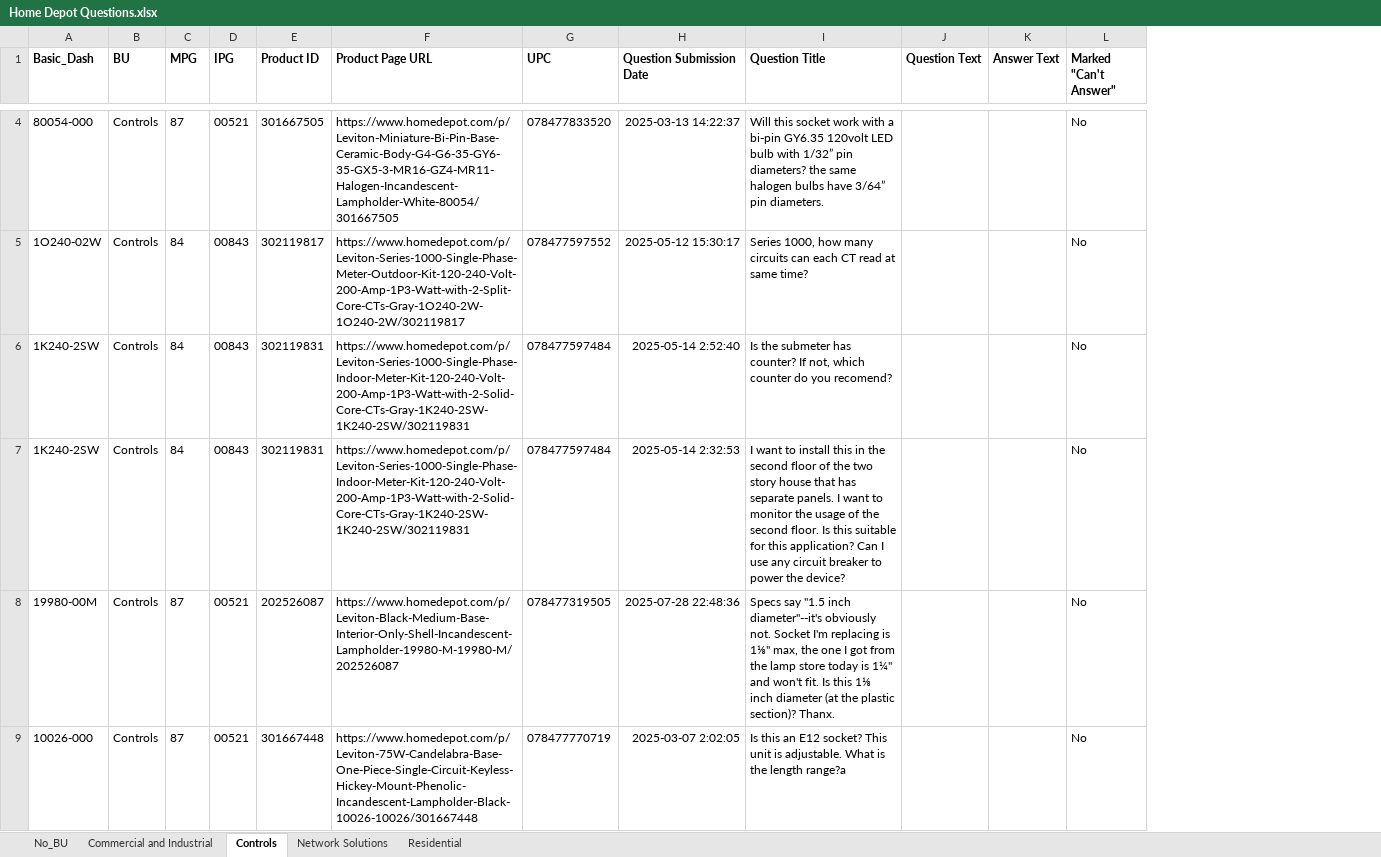
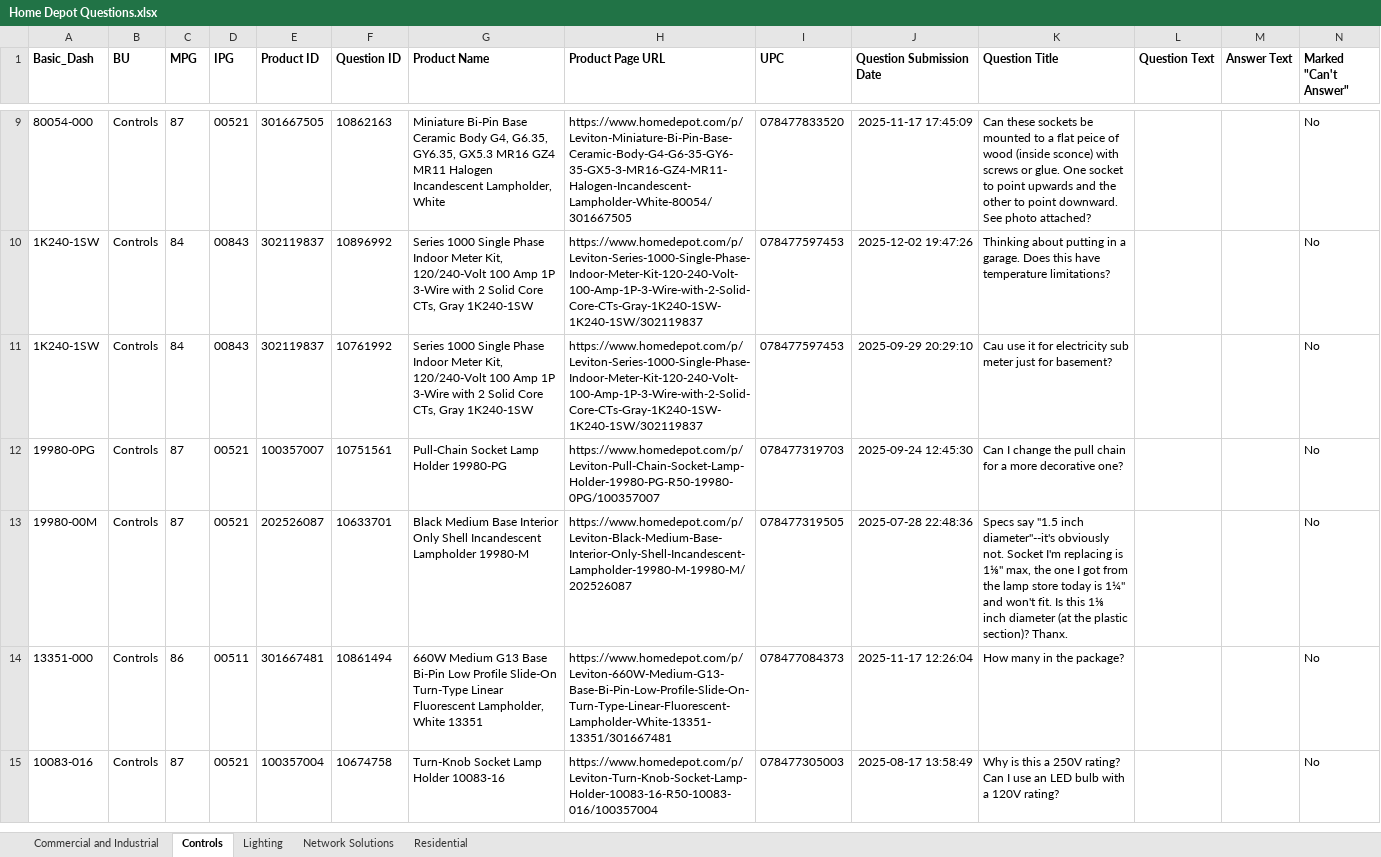
Before and after one commit to john-hritz/Home-Depot-Retail-Code, an Excel workbook: THD Data Warehouse/Reviews and Questions/Home Depot Questions.xlsx, sheet Controls, drawn as a sheet; only a part is shown, gaps mark what is left out; values as stored, in another font and other column widths than the file's, no borders; removed rows and columns are numbered as before the commit, all else as after; the diff covers the shown part only; the diff names each change by its address in the sheet, - before the commit and + after, or states it on an @@ line.

```diff
--- a/THD Data Warehouse/Reviews and Questions/Home Depot Questions.xlsx (sheet Controls)
+++ b/THD Data Warehouse/Reviews and Questions/Home Depot Questions.xlsx (sheet Controls)
@@ sheet tab hidden: No_BU @@
+sheet tab: Lighting
+column F (Question ID), rows 9-11: 10862163 | 10896992 | 10761992; row 13: 10633701; row 15: 10674758
+column G (Product Name), rows 9-11: Miniature Bi-Pin Base Ceramic Body G4, G6.35, GY6.35, GX5.3 MR16 GZ4 MR11 Halogen Incandescent Lampholder, White | Series 1000 Single Phase Indoor Meter Kit, 120/240-Volt 100 Amp 1P 3-Wire with 2 Solid Core CTs, Gray 1K240-1SW | Series 1000 Single Phase Indoor Meter Kit, 120/240-Volt 100 Amp 1P 3-Wire with 2 Solid Core CTs, Gray 1K240-1SW; row 13: Black Medium Base Interior Only Shell Incandescent Lampholder 19980-M; row 15: Turn-Knob Socket Lamp Holder 10083-16
-J9 (Question Submission Date): 2025-03-13 14:22:37
+J9 (Question Submission Date): 2025-11-17 17:45:09
-K9 (Question Title): Will this socket work with a bi-pin GY6.35 120volt LED bulb with 1/32” pin diameters? the same halogen bulbs have 3/64” pin diameters.
+K9 (Question Title): Can these sockets be mounted to a flat peice of wood (inside sconce) with screws or glue. One socket to point upwards and the other to point downward. See photo attached?
-row 5: 1O240-02W | Controls | 84 | 00843 | 302119817 | https://www.homedepot.com/p/Leviton-Series-1000-Single-Phase-Meter-Outdoor-Kit-120-240-Volt-200-Amp-1P3-Watt-with-2-Split-Core-CTs-Gray-1O240-2W-1O240-2W/302119817 | 078477597552 | 2025-05-12 15:30:17 | Series 1000, how many circuits can each CT read at same time? |  |  | No
-A10:A11 (Basic_Dash): 1K240-2SW
+A10:A11 (Basic_Dash): 1K240-1SW
-E10:E11 (Product ID): 302119831
+E10:E11 (Product ID): 302119837
-H10:H11 (Product Page URL): https://www.homedepot.com/p/Leviton-Series-1000-Single-Phase-Indoor-Meter-Kit-120-240-Volt-200-Amp-1P3-Watt-with-2-Solid-Core-CTs-Gray-1K240-2SW-1K240-2SW/302119831
+H10:H11 (Product Page URL): https://www.homedepot.com/p/Leviton-Series-1000-Single-Phase-Indoor-Meter-Kit-120-240-Volt-100-Amp-1P-3-Wire-with-2-Solid-Core-CTs-Gray-1K240-1SW-1K240-1SW/302119837
-I10:I11 (UPC): 078477597484
+I10:I11 (UPC): 078477597453
-J10 (Question Submission Date): 2025-05-14 2:52:40
+J10 (Question Submission Date): 2025-12-02 19:47:26
-K10 (Question Title): Is the submeter has counter? If not, which counter do you recomend?
+K10 (Question Title): Thinking about putting in a garage. Does this have temperature limitations?
-J11 (Question Submission Date): 2025-05-14 2:32:53
+J11 (Question Submission Date): 2025-09-29 20:29:10
-K11 (Question Title): I want to install this in the second floor of the two story house that has separate panels. I want to monitor the usage of the second floor. Is this suitable for this application? Can I use any circuit breaker to power the device?
+K11 (Question Title): Cau use it for electricity sub meter just for basement?
+row 12: 19980-0PG | Controls | 87 | 00521 | 100357007 | 10751561 | Pull-Chain Socket Lamp Holder 19980-PG | https://www.homedepot.com/p/Leviton-Pull-Chain-Socket-Lamp-Holder-19980-PG-R50-19980-0PG/100357007 | 078477319703 | 2025-09-24 12:45:30 | Can I change the pull chain for a more decorative one? |  |  | No
+row 14: 13351-000 | Controls | 86 | 00511 | 301667481 | 10861494 | 660W Medium G13 Base Bi-Pin Low Profile Slide-On Turn-Type Linear Fluorescent Lampholder, White 13351 | https://www.homedepot.com/p/Leviton-660W-Medium-G13-Base-Bi-Pin-Low-Profile-Slide-On-Turn-Type-Linear-Fluorescent-Lampholder-White-13351-13351/301667481 | 078477084373 | 2025-11-17 12:26:04 | How many in the package? |  |  | No
-A15 (Basic_Dash): 10026-000
+A15 (Basic_Dash): 10083-016
-E15 (Product ID): 301667448
+E15 (Product ID): 100357004
-H15 (Product Page URL): https://www.homedepot.com/p/Leviton-75W-Candelabra-Base-One-Piece-Single-Circuit-Keyless-Hickey-Mount-Phenolic-Incandescent-Lampholder-Black-10026-10026/301667448
+H15 (Product Page URL): https://www.homedepot.com/p/Leviton-Turn-Knob-Socket-Lamp-Holder-10083-16-R50-10083-016/100357004
-I15 (UPC): 078477770719
+I15 (UPC): 078477305003
-J15 (Question Submission Date): 2025-03-07 2:02:05
+J15 (Question Submission Date): 2025-08-17 13:58:49
-K15 (Question Title): Is this an E12 socket? This unit is adjustable. What is the length range?a
+K15 (Question Title): Why is this a 250V rating? Can I use an LED bulb with a 120V rating?
```
Also changed, not shown: 7 added rows, 3 removed rows and 37 edited cells elsewhere in this sheet, sheet Residential, sheet Commercial and Industrial, sheet Network Solutions, THD Data Warehouse/Reviews and Questions/Home Depot Reviews.xlsx, 28 other files.
